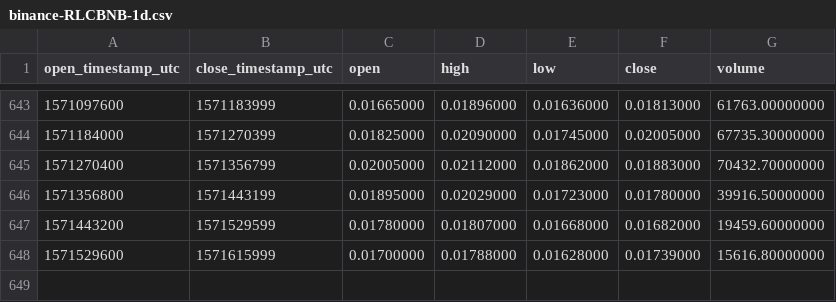
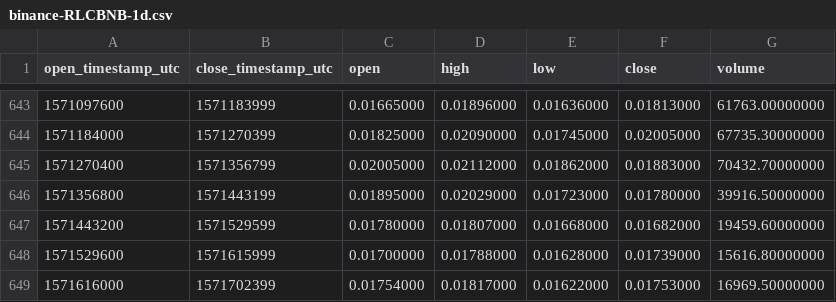
Before and after one commit to cryptobigbro/binance-RLCBNB, a CSV file: binance-RLCBNB-1d.csv, drawn as a sheet; only a part is shown, gaps mark what is left out.

Commit message:
Update OHLCV data.

```diff
--- a/binance-RLCBNB-1d.csv
+++ b/binance-RLCBNB-1d.csv
@@ -648 +648,2 @@ open_timestamp_utc,close_timestamp_utc,open,high,low,close,volume
 1571529600,1571615999,0.01700000,0.01788000,0.01628000,0.01739000,15616.80000000
+1571616000,1571702399,0.01754000,0.01817000,0.01622000,0.01753000,16969.50000000
```
Also changed, not shown: 1 other file.
